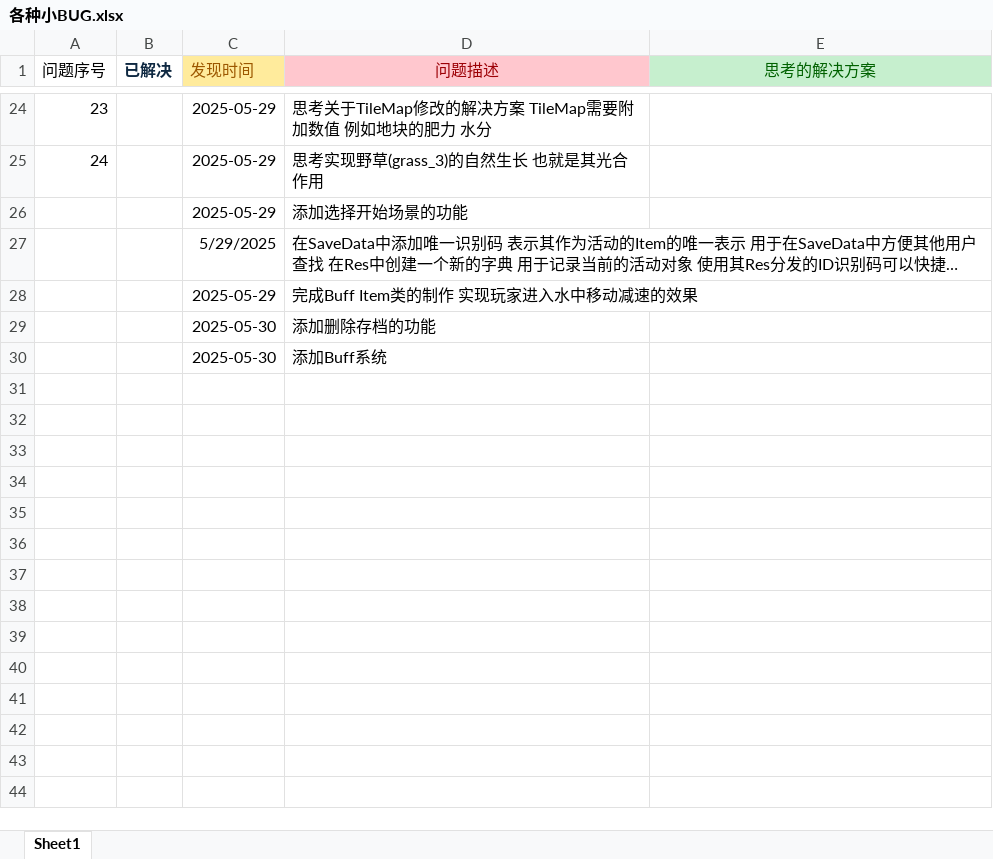
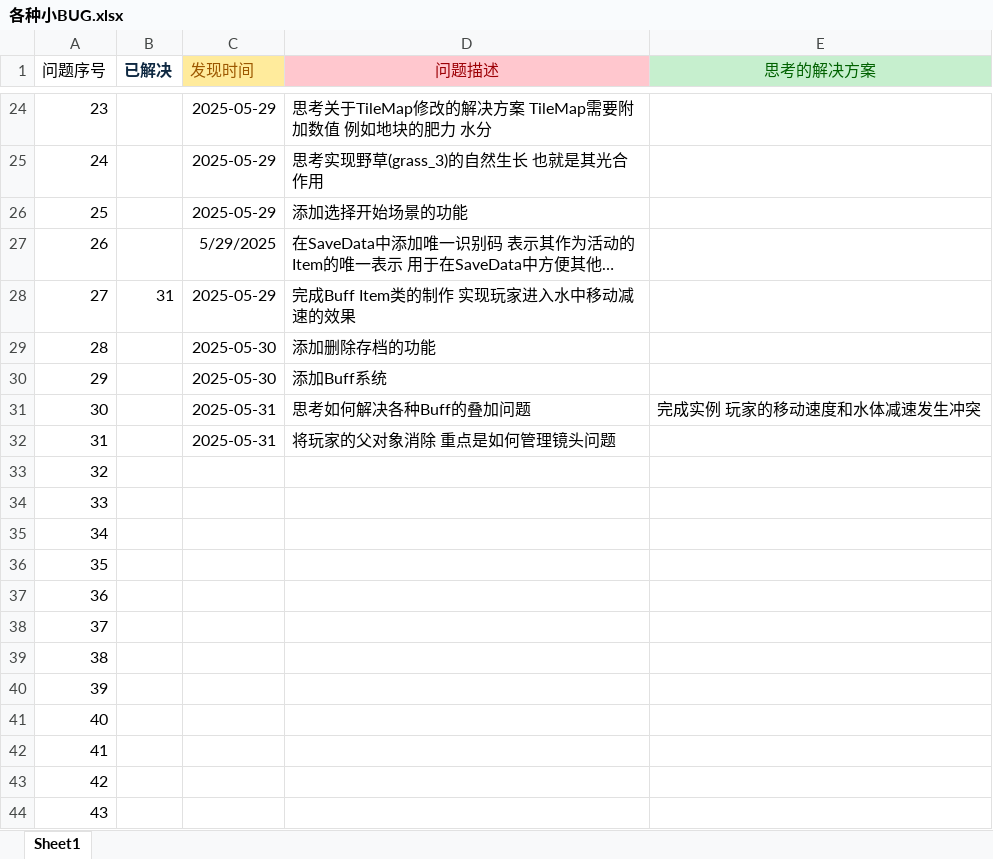
Before and after one commit to XDIOEZ/TerraFlat, an Excel workbook: 开发文档文件夹/各种小BUG.xlsx, sheet Sheet1, drawn as a sheet; only a part is shown, gaps mark what is left out; long unchanged cells end in …; values as stored, in another font and other column widths than the file's, no borders; the diff covers the shown part only; the diff names each change by its address in the sheet, - before the commit and + after, or states it on an @@ line.

Commit message:
Excel_31 完成Buff系统雏形

```diff
--- a/开发文档文件夹/各种小BUG.xlsx (sheet Sheet1)
+++ b/开发文档文件夹/各种小BUG.xlsx (sheet Sheet1)
@@ column A (问题序号) renumbered between rows 26 and 30 @@
-B28 (已解决): (empty)
+B28 (已解决): 31
+row 31: 30 |  | 2025-05-31 | 思考如何解决各种Buff的叠加问题 | 完成实例 玩家的移动速度和水体减速发生冲突
+row 32: 31 |  | 2025-05-31 | 将玩家的父对象消除 重点是如何管理镜头问题
+row 33: 32
+row 34: 33
+row 35: 34
+row 36: 35
+row 37: 36
+row 38: 37
+row 39: 38
+row 40: 39
+row 41: 40
+row 42: 41
+row 43: 42
+row 44: 43
```
Also changed, not shown: 126 added rows elsewhere in this sheet, 56 other files.
